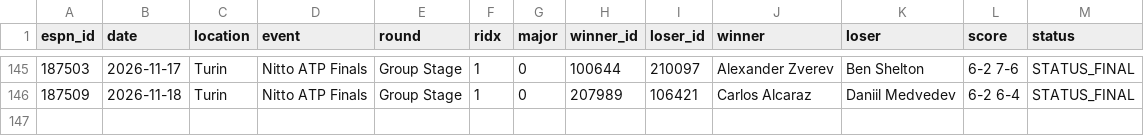
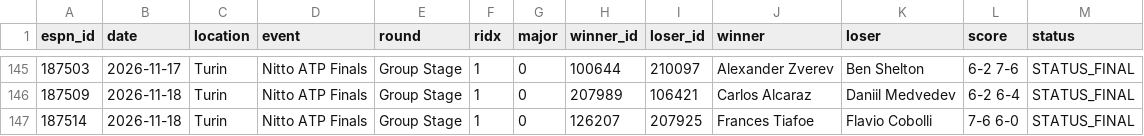
Before and after one commit to vassoffat-cell/tennisbot, a CSV file: data/espn/atp.csv, drawn as a sheet; only a part is shown, gaps mark what is left out; the diff names each change by its address in the sheet, - before the commit and + after, or states it on an @@ line.

Commit message:
Data update 2026-11-18

```diff
--- a/data/espn/atp.csv
+++ b/data/espn/atp.csv
+row 147: 187514 | 2026-11-18 | Turin | Nitto ATP Finals | Group Stage | 1 | 0 | 126207 | 207925 | Frances Tiafoe | Flavio Cobolli | 7-6 6-0 | STATUS_FINAL
```
Also changed, not shown: hockey/data/seal/hockey_2026-11-18.csv, hockey/data/tips.csv, 9 other files.
